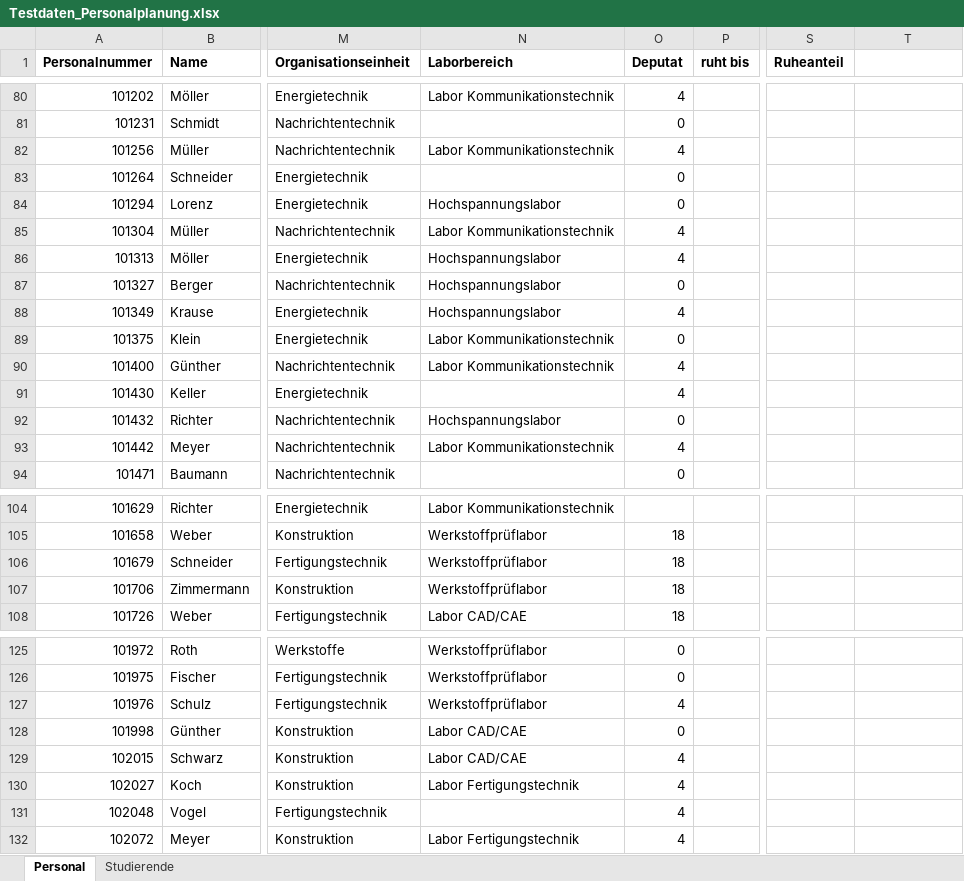
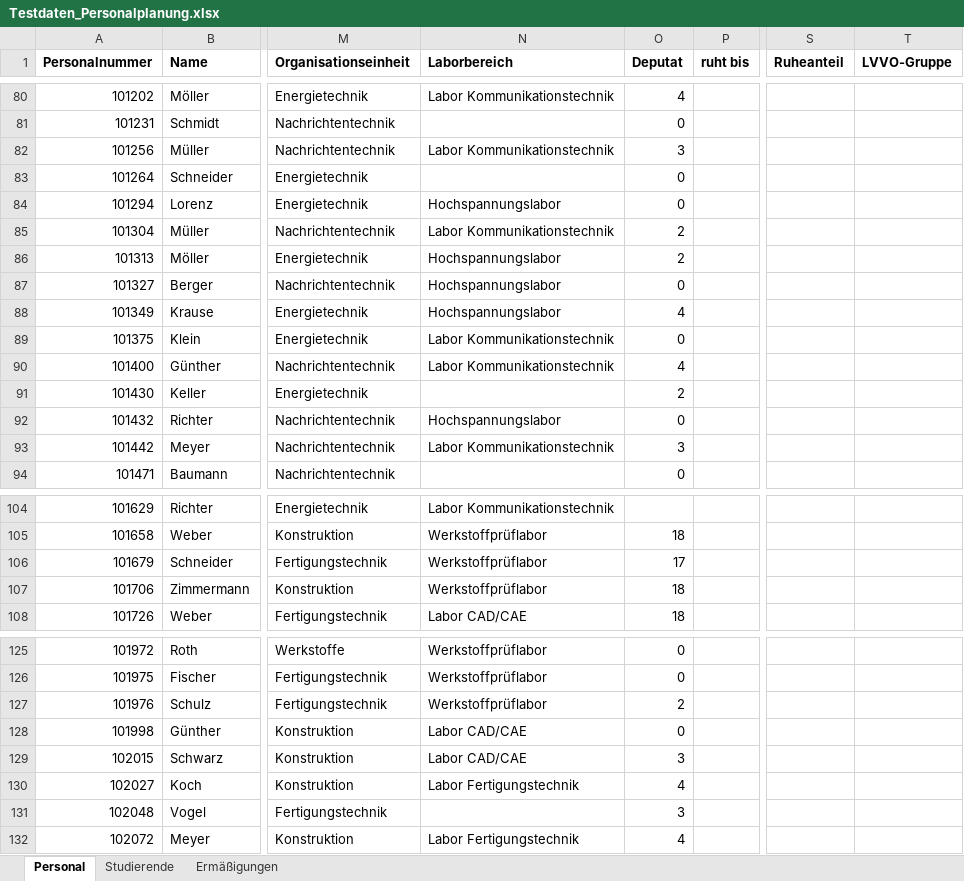
Before and after one commit to kamo23de/iui_planung, an Excel workbook: testdaten/Testdaten_Personalplanung.xlsx, sheet Personal, drawn as a sheet; only a part is shown, gaps mark what is left out; values as stored, in another font and other column widths than the file's, no borders; the diff covers the shown part only; the diff names each change by its address in the sheet, - before the commit and + after, or states it on an @@ line.

```diff
--- a/testdaten/Testdaten_Personalplanung.xlsx (sheet Personal)
+++ b/testdaten/Testdaten_Personalplanung.xlsx (sheet Personal)
+sheet tab: Ermäßigungen
-T1: (empty)
+T1: LVVO-Gruppe
-O82 (Deputat): 4
+O82 (Deputat): 3
-O85:O86 (Deputat): 4
+O85:O86 (Deputat): 2
-O91 (Deputat): 4
+O91 (Deputat): 2
-O93 (Deputat): 4
+O93 (Deputat): 3
-O106 (Deputat): 18
+O106 (Deputat): 17
-O127 (Deputat): 4
+O127 (Deputat): 2
-O129 (Deputat): 4
+O129 (Deputat): 3
-O131 (Deputat): 4
+O131 (Deputat): 3
```
Also changed, not shown: 19 edited cells elsewhere in this sheet, 20 other files.
